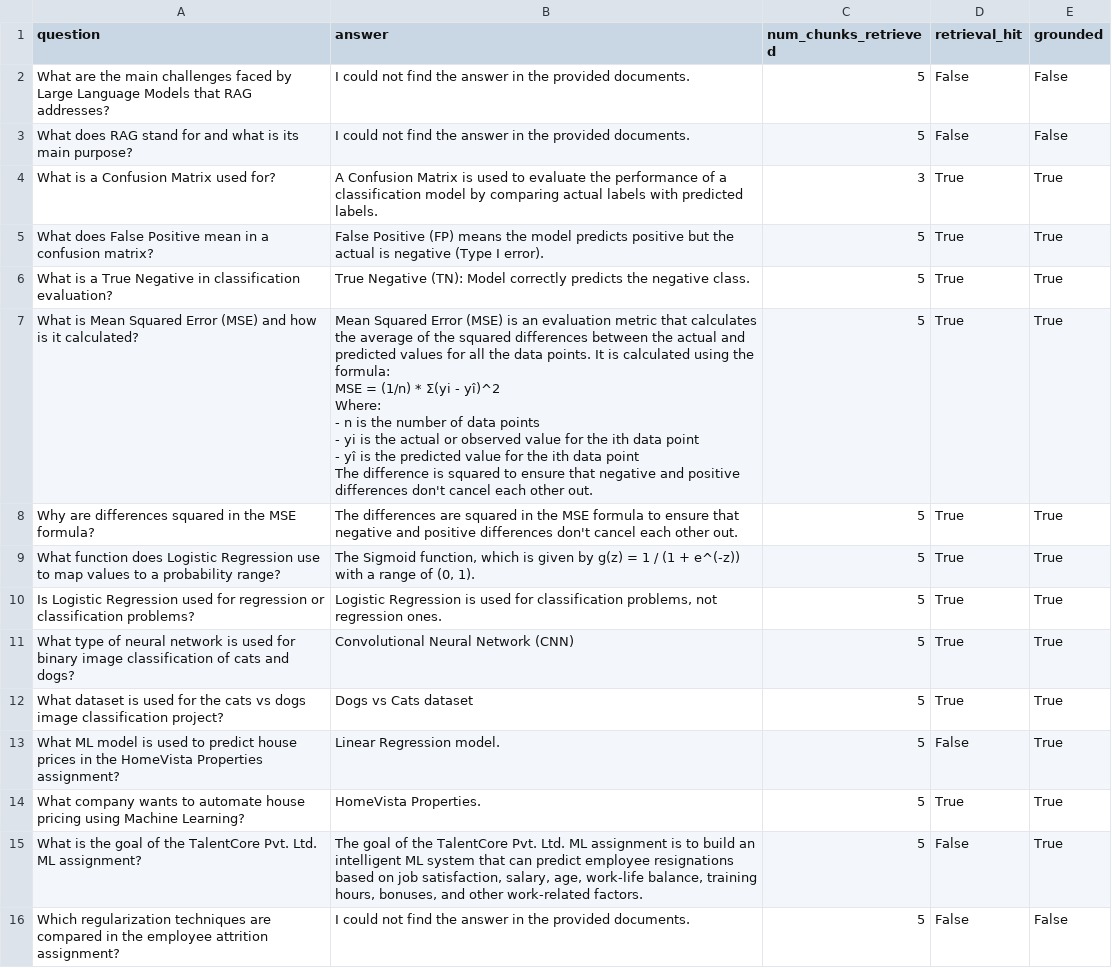
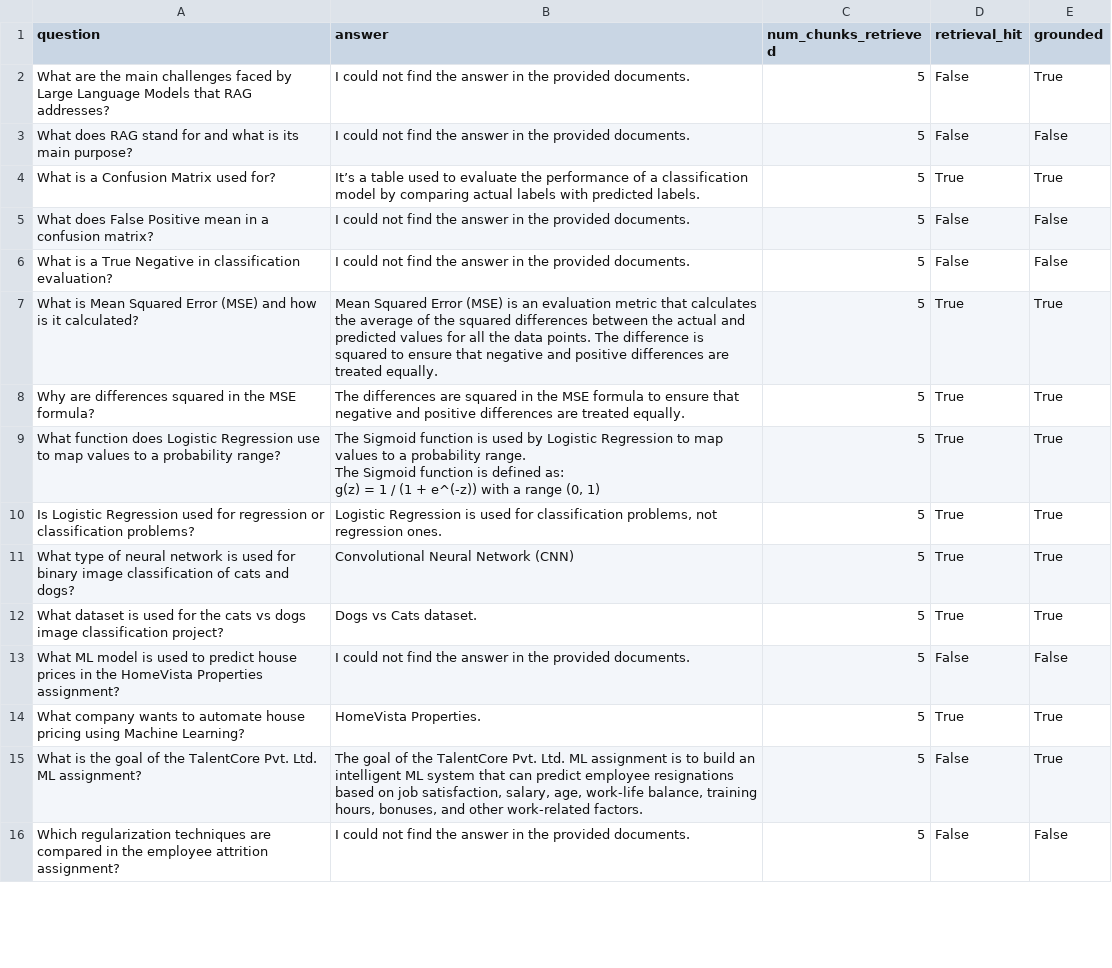
Before and after one commit to NileshGale/multi-doc-rag-pipeline, a CSV file: rag_eval_results.csv, drawn as a sheet; only a part is shown; the diff covers the shown part only.

```diff
--- a/rag_eval_results.csv
+++ b/rag_eval_results.csv
@@ -1,23 +1,17 @@
 question,answer,num_chunks_retrieved,retrieval_hit,grounded
-What are the main challenges faced by Large Language Models that RAG addresses?,I could not find the answer in the provided documents.,5,False,False
+What are the main challenges faced by Large Language Models that RAG addresses?,I could not find the answer in the provided documents.,5,False,True
 What does RAG stand for and what is its main purpose?,I could not find the answer in the provided documents.,5,False,False
-What is a Confusion Matrix used for?,A Confusion Matrix is used to evaluate the performance of a classification model by comparing actual labels with predicted labels.,3,True,True
-What does False Positive mean in a confusion matrix?,False Positive (FP) means the model predicts positive but the actual is negative (Type I error).,5,True,True
-What is a True Negative in classification evaluation?,True Negative (TN): Model correctly predicts the negative class.,5,True,True
-What is Mean Squared Error (MSE) and how is it calculated?,"Mean Squared Error (MSE) is an evaluation metric that calculates the average of the squared differences between the actual and predicted values for all the data points. It is calculated using the formula:
-
-MSE = (1/n) * Σ(yi - yî)^2
-
-Where:
-- n is the number of data points
-- yi is the actual or observed value for the ith data point
-- yî is the predicted value for the ith data point
-
-The difference is squared to ensure that negative and positive differences don't cancel each other out.",5,True,True
-Why are differences squared in the MSE formula?,The differences are squared in the MSE formula to ensure that negative and positive differences don't cancel each other out.,5,True,True
-What function does Logistic Regression use to map values to a probability range?,"The Sigmoid function, which is given by g(z) = 1 / (1 + e^(-z)) with a range of (0, 1).",5,True,True
+What is a Confusion Matrix used for?,It’s a table used to evaluate the performance of a classification model by comparing actual labels with predicted labels.,5,True,True
+What does False Positive mean in a confusion matrix?,I could not find the answer in the provided documents.,5,False,False
+What is a True Negative in classification evaluation?,I could not find the answer in the provided documents.,5,False,False
+What is Mean Squared Error (MSE) and how is it calculated?,Mean Squared Error (MSE) is an evaluation metric that calculates the average of the squared differences between the actual and predicted values for all the data points. The difference is squared to ensure that negative and positive differences are treated equally.,5,True,True
+Why are differences squared in the MSE formula?,The differences are squared in the MSE formula to ensure that negative and positive differences are treated equally.,5,True,True
+What function does Logistic Regression use to map values to a probability range?,"The Sigmoid function is used by Logistic Regression to map values to a probability range.
+
+The Sigmoid function is defined as:
+g(z) = 1 / (1 + e^(-z)) with a range (0, 1)",5,True,True
 Is Logistic Regression used for regression or classification problems?,"Logistic Regression is used for classification problems, not regression ones.",5,True,True
 What type of neural network is used for binary image classification of cats and dogs?,Convolutional Neural Network (CNN),5,True,True
-What dataset is used for the cats vs dogs image classification project?,Dogs vs Cats dataset,5,True,True
-What ML model is used to predict house prices in the HomeVista Properties assignment?,Linear Regression model.,5,False,True
+What dataset is used for the cats vs dogs image classification project?,Dogs vs Cats dataset.,5,True,True
+What ML model is used to predict house prices in the HomeVista Properties assignment?,I could not find the answer in the provided documents.,5,False,False
 What company wants to automate house pricing using Machine Learning?,HomeVista Properties.,5,True,True
```
Also changed, not shown: 4 removed rows and 8 edited cells elsewhere in this file, 1 other file.
